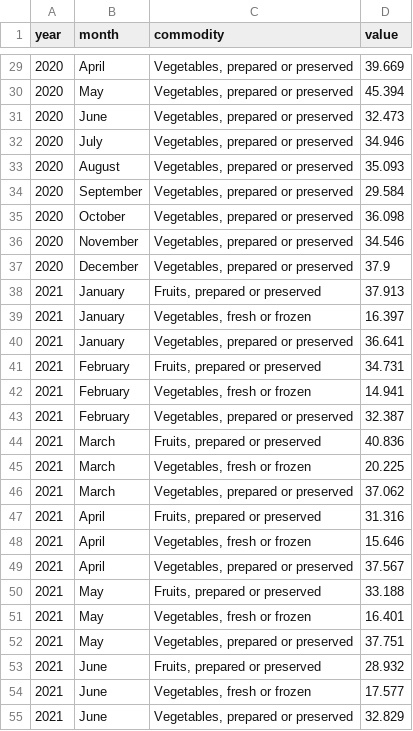
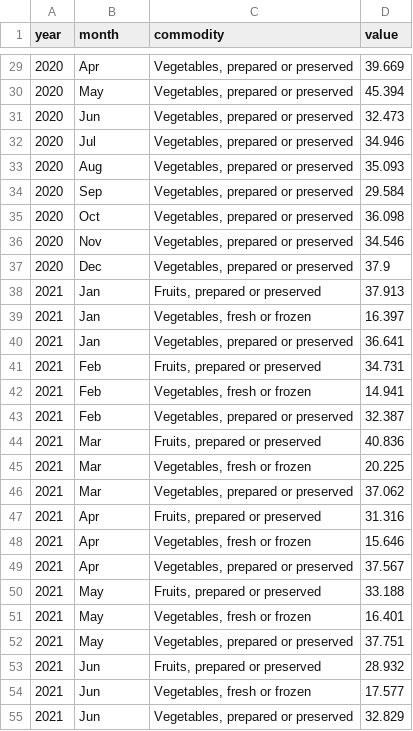
Before and after one commit to Rhopala/USArgTrdvsCvd-19, a CSV file: data/cleaned data/Import from China afterCOVID.csv, drawn as a sheet; only a part is shown, gaps mark what is left out; the diff covers the shown part only.

```diff
--- a/data/cleaned data/Import from China afterCOVID.csv
+++ b/data/cleaned data/Import from China afterCOVID.csv
@@ -29,22 +29,22 @@ year,month,commodity,value
-2020,April,"Vegetables, prepared or preserved",39.669
+2020,Apr,"Vegetables, prepared or preserved",39.669
 2020,May,"Vegetables, prepared or preserved",45.394
-2020,June,"Vegetables, prepared or preserved",32.473
-2020,July,"Vegetables, prepared or preserved",34.946
-2020,August,"Vegetables, prepared or preserved",35.093
-2020,September,"Vegetables, prepared or preserved",29.584
-2020,October,"Vegetables, prepared or preserved",36.098
-2020,November,"Vegetables, prepared or preserved",34.546
-2020,December,"Vegetables, prepared or preserved",37.9
-2021,January,"Fruits, prepared or preserved",37.913
-2021,January,"Vegetables, fresh or frozen",16.397
-2021,January,"Vegetables, prepared or preserved",36.641
-2021,February,"Fruits, prepared or preserved",34.731
-2021,February,"Vegetables, fresh or frozen",14.941
-2021,February,"Vegetables, prepared or preserved",32.387
-2021,March,"Fruits, prepared or preserved",40.836
-2021,March,"Vegetables, fresh or frozen",20.225
-2021,March,"Vegetables, prepared or preserved",37.062
-2021,April,"Fruits, prepared or preserved",31.316
-2021,April,"Vegetables, fresh or frozen",15.646
-2021,April,"Vegetables, prepared or preserved",37.567
+2020,Jun,"Vegetables, prepared or preserved",32.473
+2020,Jul,"Vegetables, prepared or preserved",34.946
+2020,Aug,"Vegetables, prepared or preserved",35.093
+2020,Sep,"Vegetables, prepared or preserved",29.584
+2020,Oct,"Vegetables, prepared or preserved",36.098
+2020,Nov,"Vegetables, prepared or preserved",34.546
+2020,Dec,"Vegetables, prepared or preserved",37.9
+2021,Jan,"Fruits, prepared or preserved",37.913
+2021,Jan,"Vegetables, fresh or frozen",16.397
+2021,Jan,"Vegetables, prepared or preserved",36.641
+2021,Feb,"Fruits, prepared or preserved",34.731
+2021,Feb,"Vegetables, fresh or frozen",14.941
+2021,Feb,"Vegetables, prepared or preserved",32.387
+2021,Mar,"Fruits, prepared or preserved",40.836
+2021,Mar,"Vegetables, fresh or frozen",20.225
+2021,Mar,"Vegetables, prepared or preserved",37.062
+2021,Apr,"Fruits, prepared or preserved",31.316
+2021,Apr,"Vegetables, fresh or frozen",15.646
+2021,Apr,"Vegetables, prepared or preserved",37.567
 2021,May,"Fruits, prepared or preserved",33.188
@@ -52,4 +52,4 @@ year,month,commodity,value
 2021,May,"Vegetables, prepared or preserved",37.751
-2021,June,"Fruits, prepared or preserved",28.932
-2021,June,"Vegetables, fresh or frozen",17.577
-2021,June,"Vegetables, prepared or preserved",32.829
+2021,Jun,"Fruits, prepared or preserved",28.932
+2021,Jun,"Vegetables, fresh or frozen",17.577
+2021,Jun,"Vegetables, prepared or preserved",32.829
```
Also changed, not shown: 34 edited cells elsewhere in this file, data/cleaned data/Import from China beforeCOVID.csv, 16 other files.
